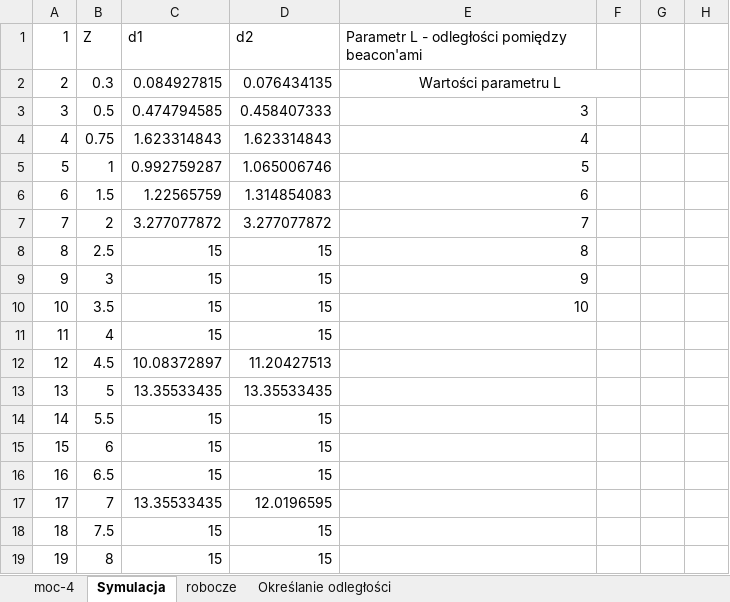
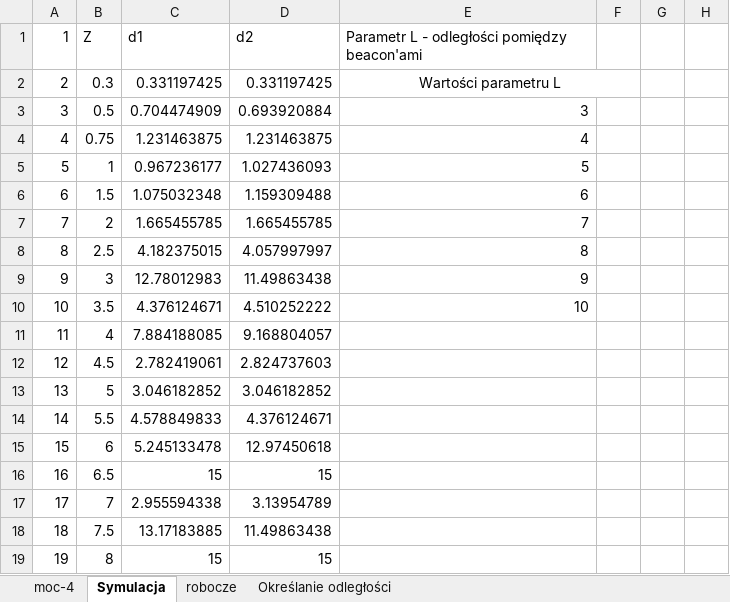
Before and after one commit to sztukamichal/BeaconBroker, an Excel workbook: Praca Inżynierska/dane/excel/moc-4.xlsx, sheet Symulacja, drawn as a sheet; only a part is shown; values as stored, in another font and other column widths than the file's, no borders; charts and pictures not drawn; the diff covers the shown part only; the diff names each change by its address in the sheet, - before the commit and + after, or states it on an @@ line.

```diff
--- a/Praca Inżynierska/dane/excel/moc-4.xlsx (sheet Symulacja)
+++ b/Praca Inżynierska/dane/excel/moc-4.xlsx (sheet Symulacja)
-C2: 0.084927815
+C2: 0.331197425
-D2: 0.076434135
+D2: 0.331197425
-C3: 0.474794585
+C3: 0.704474909
-D3: 0.458407333
+D3: 0.693920884
-C4: 1.623314843
+C4: 1.231463875
-D4: 1.623314843
+D4: 1.231463875
-C5: 0.992759287
+C5: 0.967236177
-D5: 1.065006746
+D5: 1.027436093
-C6: 1.22565759
+C6: 1.075032348
-D6: 1.314854083
+D6: 1.159309488
-C7: 3.277077872
+C7: 1.665455785
-D7: 3.277077872
+D7: 1.665455785
-C8: 15
+C8: 4.182375015
-D8: 15
+D8: 4.057997997
-C9: 15
+C9: 12.78012983
-D9: 15
+D9: 11.49863438
-C10: 15
+C10: 4.376124671
-D10: 15
+D10: 4.510252222
-C11: 15
+C11: 7.884188085
-D11: 15
+D11: 9.168804057
-C12: 10.08372897
+C12: 2.782419061
-D12: 11.20427513
+D12: 2.824737603
-C13: 13.35533435
+C13: 3.046182852
-D13: 13.35533435
+D13: 3.046182852
-C14: 15
+C14: 4.578849833
-D14: 15
+D14: 4.376124671
-C15: 15
+C15: 5.245133478
-D15: 15
+D15: 12.97450618
-C17: 13.35533435
+C17: 2.955594338
-D17: 12.0196595
+D17: 3.13954789
-C18: 15
+C18: 13.17183885
-D18: 15
+D18: 11.49863438
```
Also changed, not shown: 5 added rows, 5 removed rows and 60 edited cells elsewhere in this sheet, sheet Określanie odległości, sheet robocze, charts or pictures, Praca Inżynierska/dane/excel/moc-4stat.xlsx.
